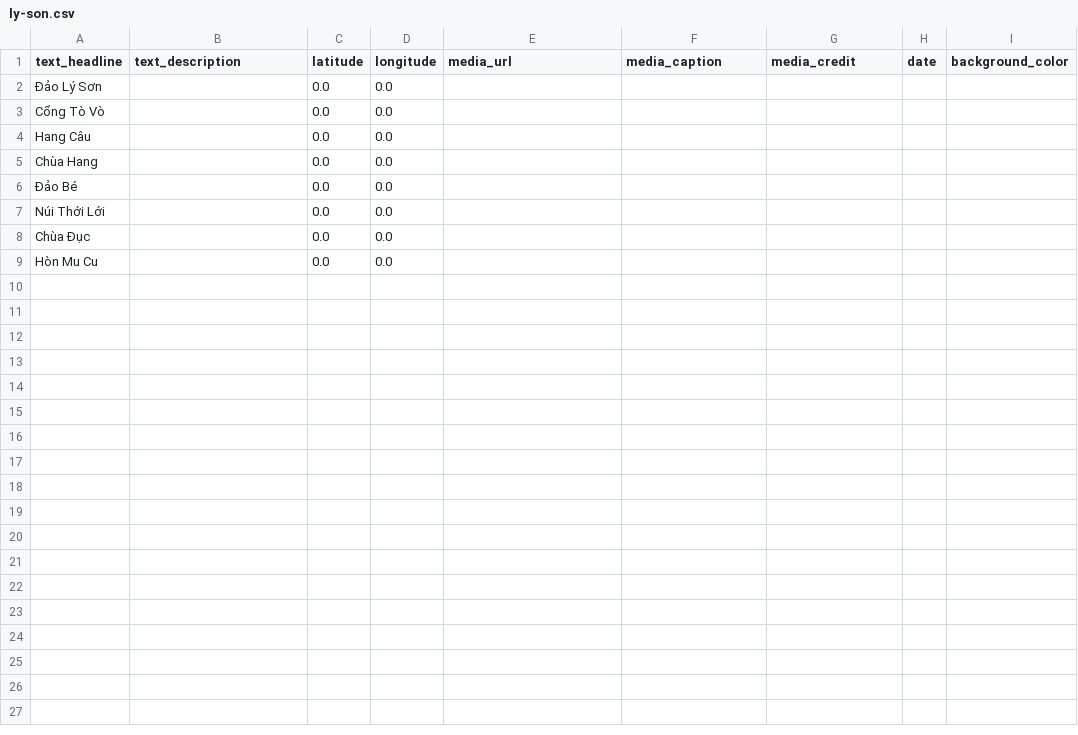
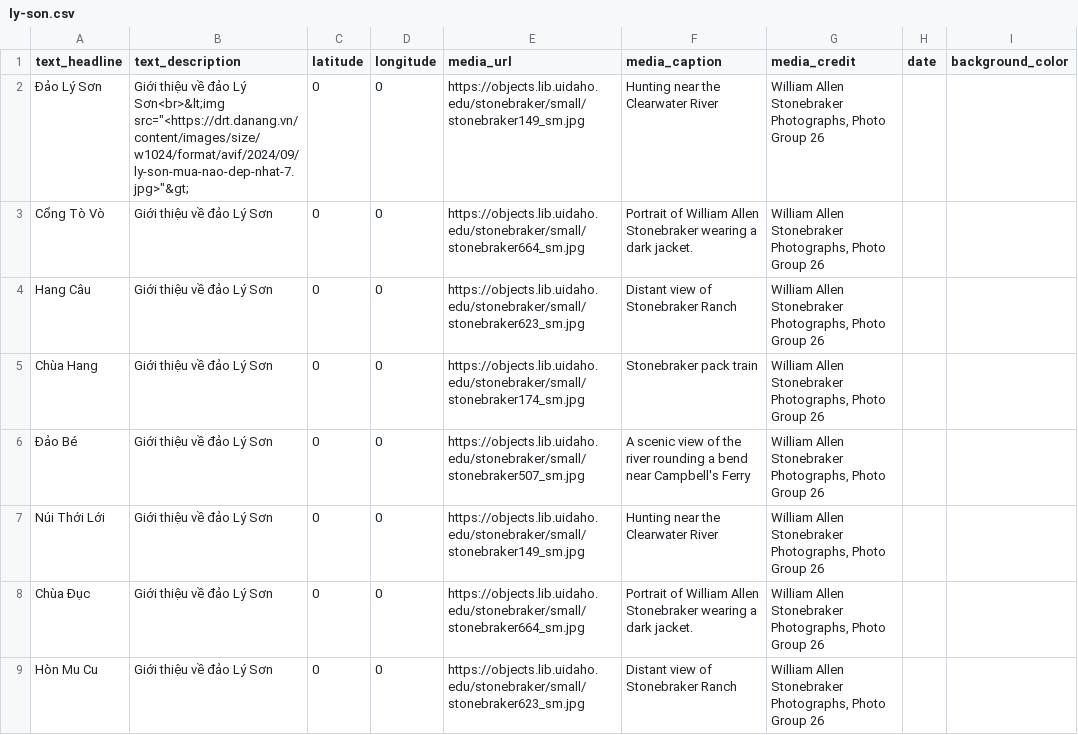
Before and after one commit to thecdil/storymapjs-template, a CSV file: storymaps/ly-son.csv, drawn as a sheet; only a part is shown; the diff names each change by its address in the sheet, - before the commit and + after, or states it on an @@ line.

```diff
--- a/storymaps/ly-son.csv
+++ b/storymaps/ly-son.csv
-B2 (text_description): (empty)
+B2 (text_description): Giới thiệu về đảo Lý Sơn<br>&lt;img src="<https://drt.danang.vn/content/images/size/w1024/format/avif/2024/09/ly-son-mua-nao-dep-nhat-7.jpg>"&gt;
-C2:C9 (latitude): 0.0
+C2:C9 (latitude): 0
-D2:D9 (longitude): 0.0
+D2:D9 (longitude): 0
-E2 (media_url): (empty)
+E2 (media_url): https://objects.lib.uidaho.edu/stonebraker/small/stonebraker149_sm.jpg
-F2 (media_caption): (empty)
+F2 (media_caption): Hunting near the Clearwater River
-G2:G9 (media_credit): (empty)
+G2:G9 (media_credit): William Allen Stonebraker Photographs, Photo Group 26
-B3:B9 (text_description): (empty)
+B3:B9 (text_description): Giới thiệu về đảo Lý Sơn
-E3 (media_url): (empty)
+E3 (media_url): https://objects.lib.uidaho.edu/stonebraker/small/stonebraker664_sm.jpg
-F3 (media_caption): (empty)
+F3 (media_caption): Portrait of William Allen Stonebraker wearing a dark jacket.
-E4 (media_url): (empty)
+E4 (media_url): https://objects.lib.uidaho.edu/stonebraker/small/stonebraker623_sm.jpg
-F4 (media_caption): (empty)
+F4 (media_caption): Distant view of Stonebraker Ranch
-E5 (media_url): (empty)
+E5 (media_url): https://objects.lib.uidaho.edu/stonebraker/small/stonebraker174_sm.jpg
-F5 (media_caption): (empty)
+F5 (media_caption): Stonebraker pack train
-E6 (media_url): (empty)
+E6 (media_url): https://objects.lib.uidaho.edu/stonebraker/small/stonebraker507_sm.jpg
-F6 (media_caption): (empty)
+F6 (media_caption): A scenic view of the river rounding a bend near Campbell's Ferry
-E7 (media_url): (empty)
+E7 (media_url): https://objects.lib.uidaho.edu/stonebraker/small/stonebraker149_sm.jpg
-F7 (media_caption): (empty)
+F7 (media_caption): Hunting near the Clearwater River
-E8 (media_url): (empty)
+E8 (media_url): https://objects.lib.uidaho.edu/stonebraker/small/stonebraker664_sm.jpg
-F8 (media_caption): (empty)
+F8 (media_caption): Portrait of William Allen Stonebraker wearing a dark jacket.
-E9 (media_url): (empty)
+E9 (media_url): https://objects.lib.uidaho.edu/stonebraker/small/stonebraker623_sm.jpg
-F9 (media_caption): (empty)
+F9 (media_caption): Distant view of Stonebraker Ranch
```
Also changed, not shown: 4 other files.
